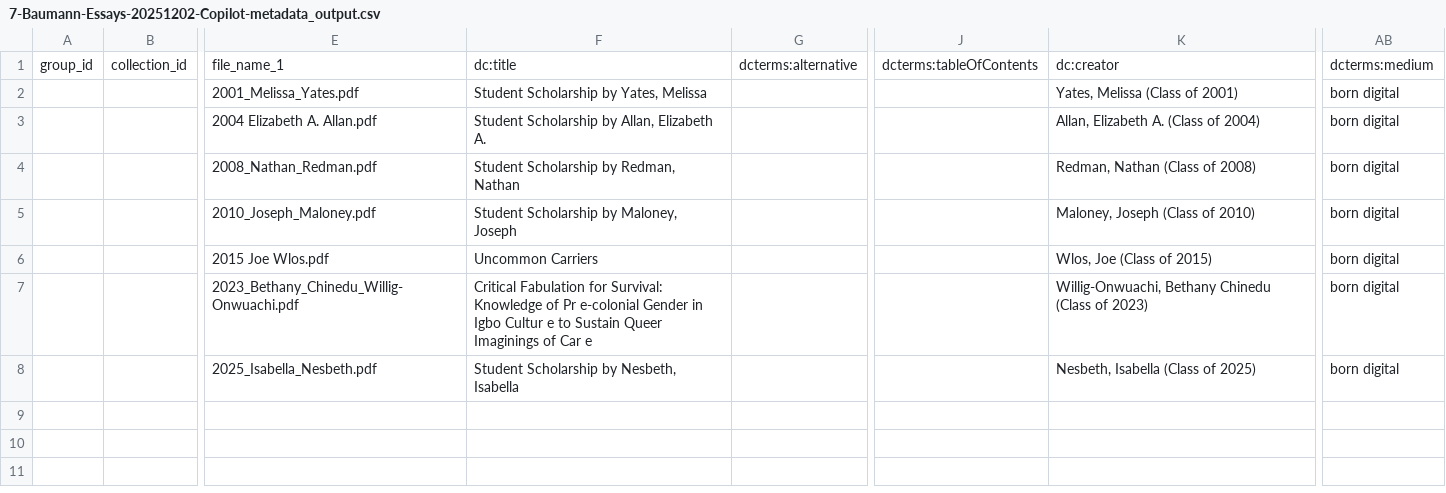
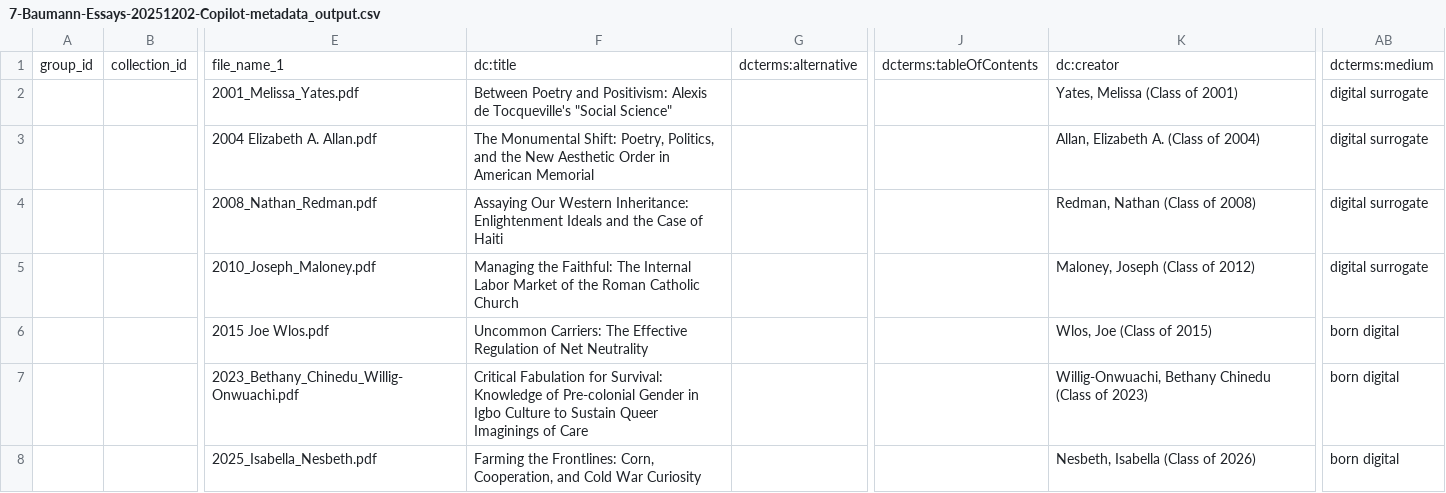
Before and after one commit to Digital-Grinnell/generate-metadata-using-Copilot, a CSV file: 7-Baumann-Essays-20251202-Copilot-metadata_output.csv, drawn as a sheet; only a part is shown, gaps mark what is left out; the diff names each change by its address in the sheet, - before the commit and + after, or states it on an @@ line.

```diff
--- a/7-Baumann-Essays-20251202-Copilot-metadata_output.csv
+++ b/7-Baumann-Essays-20251202-Copilot-metadata_output.csv
-F2: Student Scholarship by Yates, Melissa
+F2: Between Poetry and Positivism: Alexis de Tocqueville's "Social Science"
-AB2:AB5: born digital
+AB2:AB5: digital surrogate
-F3: Student Scholarship by Allan, Elizabeth A.
+F3: The Monumental Shift: Poetry, Politics, and the New Aesthetic Order in American Memorial
-F4: Student Scholarship by Redman, Nathan
+F4: Assaying Our Western Inheritance: Enlightenment Ideals and the Case of Haiti
-F5: Student Scholarship by Maloney, Joseph
+F5: Managing the Faithful: The Internal Labor Market of the Roman Catholic Church
-K5: Maloney, Joseph (Class of 2010)
+K5: Maloney, Joseph (Class of 2012)
-F6: Uncommon Carriers
+F6: Uncommon Carriers: The Effective Regulation of Net Neutrality
-F7: …Knowledge of Pr e-colonial Gender in Igbo Cultur e to Sustain Queer Imaginings of Car e
+F7: …Knowledge of Pre-colonial Gender in Igbo Culture to Sustain Queer Imaginings of Care
-F8: Student Scholarship by Nesbeth, Isabella
+F8: Farming the Frontlines: Corn, Cooperation, and Cold War Curiosity
-K8: Nesbeth, Isabella (Class of 2025)
+K8: Nesbeth, Isabella (Class of 2026)
```
Also changed, not shown: 7 other files.
